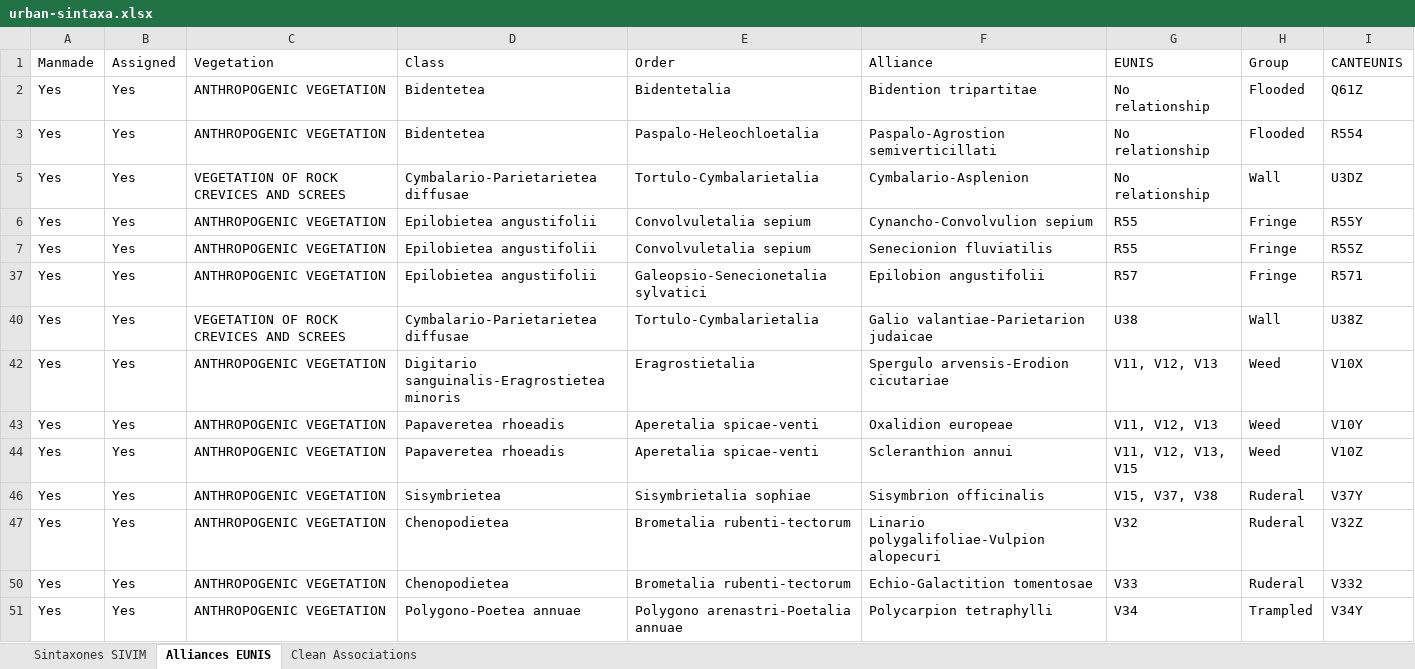
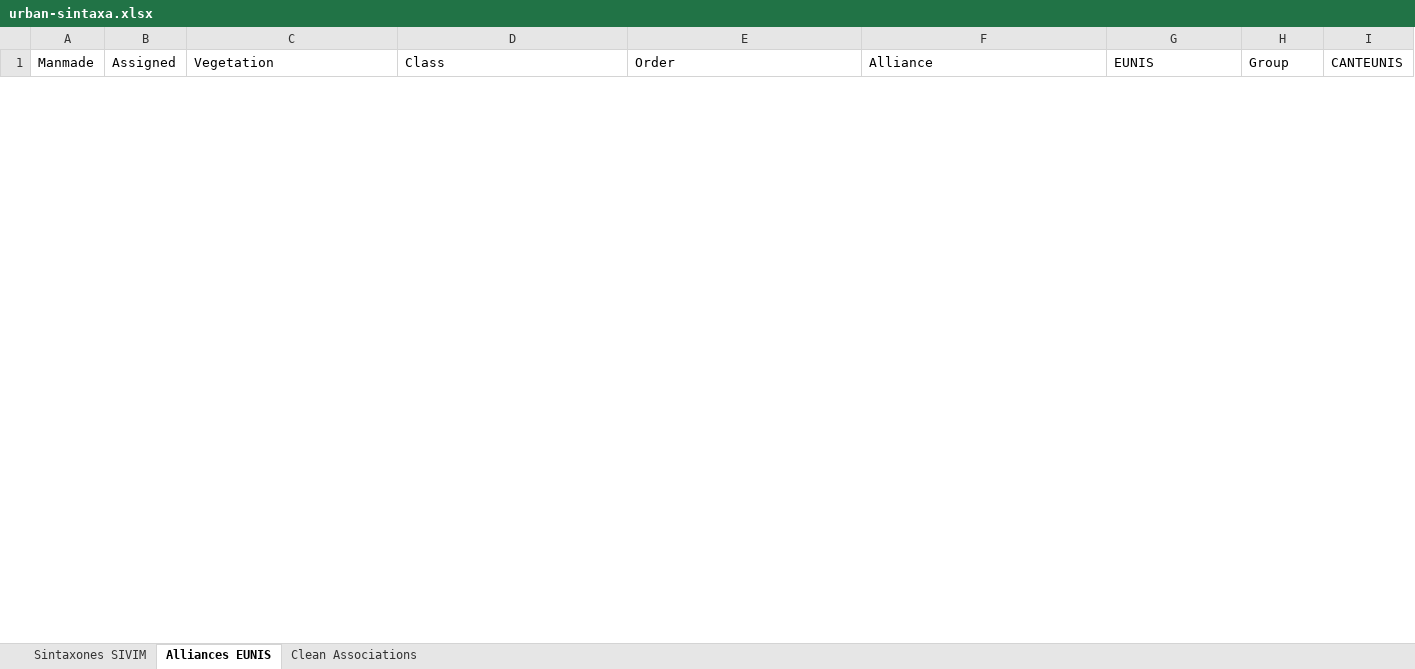
Before and after one commit to efernandezpascual/anthropogenic, an Excel workbook: data/urban-sintaxa.xlsx, sheet Alliances EUNIS, drawn as a sheet; only a part is shown; values as stored, in another font and other column widths than the file's, no borders; removed rows and columns are numbered as before the commit, all else as after; the diff covers the shown part only; the diff names each change by its address in the sheet, - before the commit and + after, or states it on an @@ line.

```diff
--- a/data/urban-sintaxa.xlsx (sheet Alliances EUNIS)
+++ b/data/urban-sintaxa.xlsx (sheet Alliances EUNIS)
@@ row 2 hidden: Yes | Yes | ANTHROPOGENIC VEGETATION | Bidentetea | Bidentetalia | Bidention tripartitae | No relationship | Flooded | Q61Z @@
@@ row 3 hidden: Yes | Yes | ANTHROPOGENIC VEGETATION | Bidentetea | Paspalo-Heleochloetalia | Paspalo-Agrostion semiverticillati | No relationship | Flooded | R554 @@
@@ row 5 hidden: Yes | Yes | VEGETATION OF ROCK CREVICES AND SCREES | Cymbalario-Parietarietea diffusae | Tortulo-Cymbalarietalia | Cymbalario-Asplenion | No relationship | Wall | U3DZ @@
@@ row 6 hidden: Yes | Yes | ANTHROPOGENIC VEGETATION | Epilobietea angustifolii | Convolvuletalia sepium | Cynancho-Convolvulion sepium | R55 | Fringe | R55Y @@
@@ row 7 hidden: Yes | Yes | ANTHROPOGENIC VEGETATION | Epilobietea angustifolii | Convolvuletalia sepium | Senecionion fluviatilis | R55 | Fringe | R55Z @@
@@ row 37 hidden: Yes | Yes | ANTHROPOGENIC VEGETATION | Epilobietea angustifolii | Galeopsio-Senecionetalia sylvatici | Epilobion angustifolii | R57 | Fringe | R571 @@
@@ row 40 hidden: Yes | Yes | VEGETATION OF ROCK CREVICES AND SCREES | Cymbalario-Parietarietea diffusae | Tortulo-Cymbalarietalia | Galio valantiae-Parietarion judaicae | U38 | Wall | U38Z @@
@@ row 42 hidden: Yes | Yes | ANTHROPOGENIC VEGETATION | Digitario sanguinalis-Eragrostietea minoris | Eragrostietalia | Spergulo arvensis-Erodion cicutariae | V11, V12, V13 | Weed | V10X @@
@@ row 43 hidden: Yes | Yes | ANTHROPOGENIC VEGETATION | Papaveretea rhoeadis | Aperetalia spicae-venti | Oxalidion europeae | V11, V12, V13 | Weed | V10Y @@
@@ row 44 hidden: Yes | Yes | ANTHROPOGENIC VEGETATION | Papaveretea rhoeadis | Aperetalia spicae-venti | Scleranthion annui | V11, V12, V13, V15 | Weed | V10Z @@
@@ row 46 hidden: Yes | Yes | ANTHROPOGENIC VEGETATION | Sisymbrietea | Sisymbrietalia sophiae | Sisymbrion officinalis | V15, V37, V38 | Ruderal | V37Y @@
@@ row 47 hidden: Yes | Yes | ANTHROPOGENIC VEGETATION | Chenopodietea | Brometalia rubenti-tectorum | Linario polygalifoliae-Vulpion alopecuri | V32 | Ruderal | V32Z @@
@@ row 50 hidden: Yes | Yes | ANTHROPOGENIC VEGETATION | Chenopodietea | Brometalia rubenti-tectorum | Echio-Galactition tomentosae | V33 | Ruderal | V332 @@
@@ row 51 hidden: Yes | Yes | ANTHROPOGENIC VEGETATION | Polygono-Poetea annuae | Polygono arenastri-Poetalia annuae | Polycarpion tetraphylli | V34 | Trampled | V34Y @@
```
Also changed, not shown: 2 added rows and 11 hidden or unhidden rows elsewhere in this sheet, sheet Sintaxones SIVIM, sheet Clean Associations, hidden cells, 24 other files.
